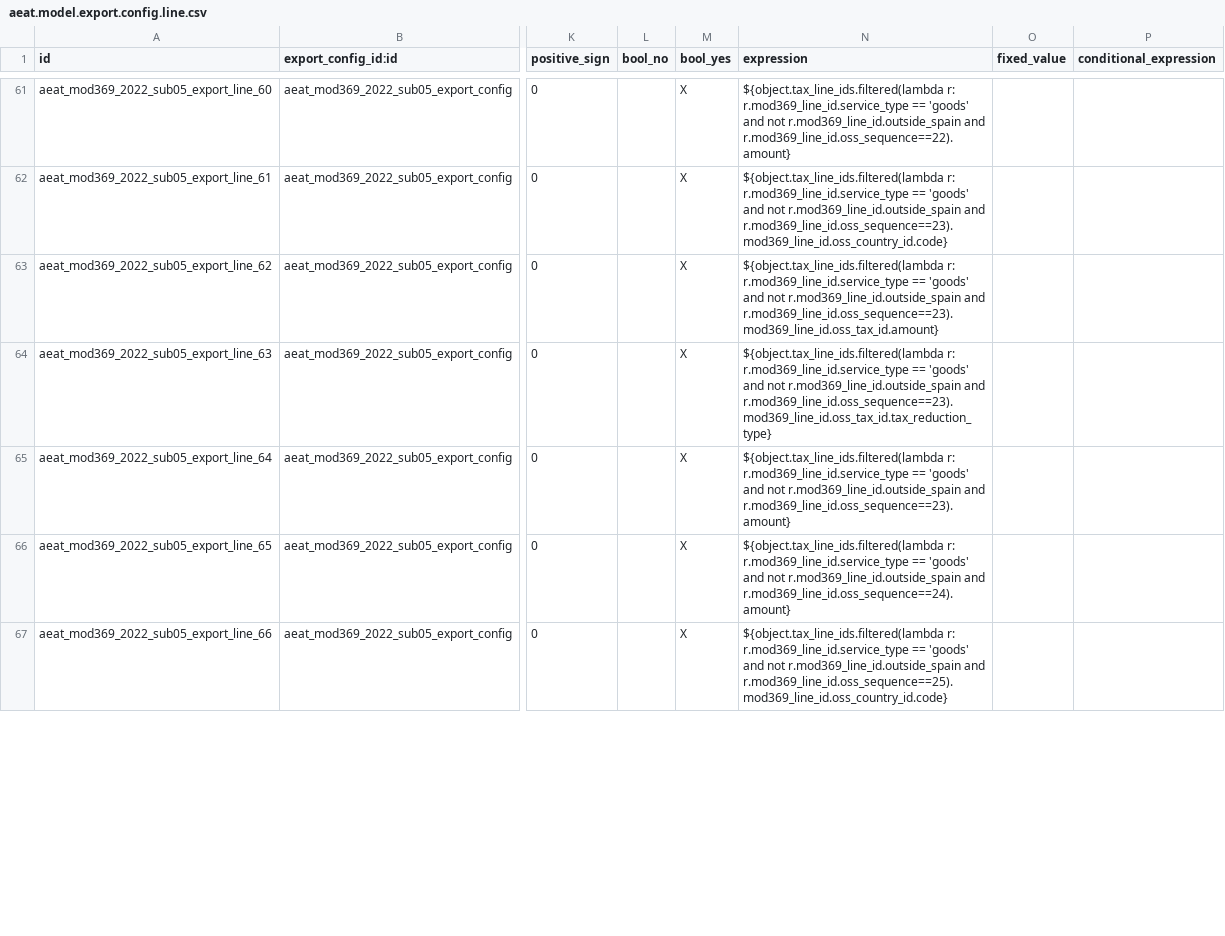
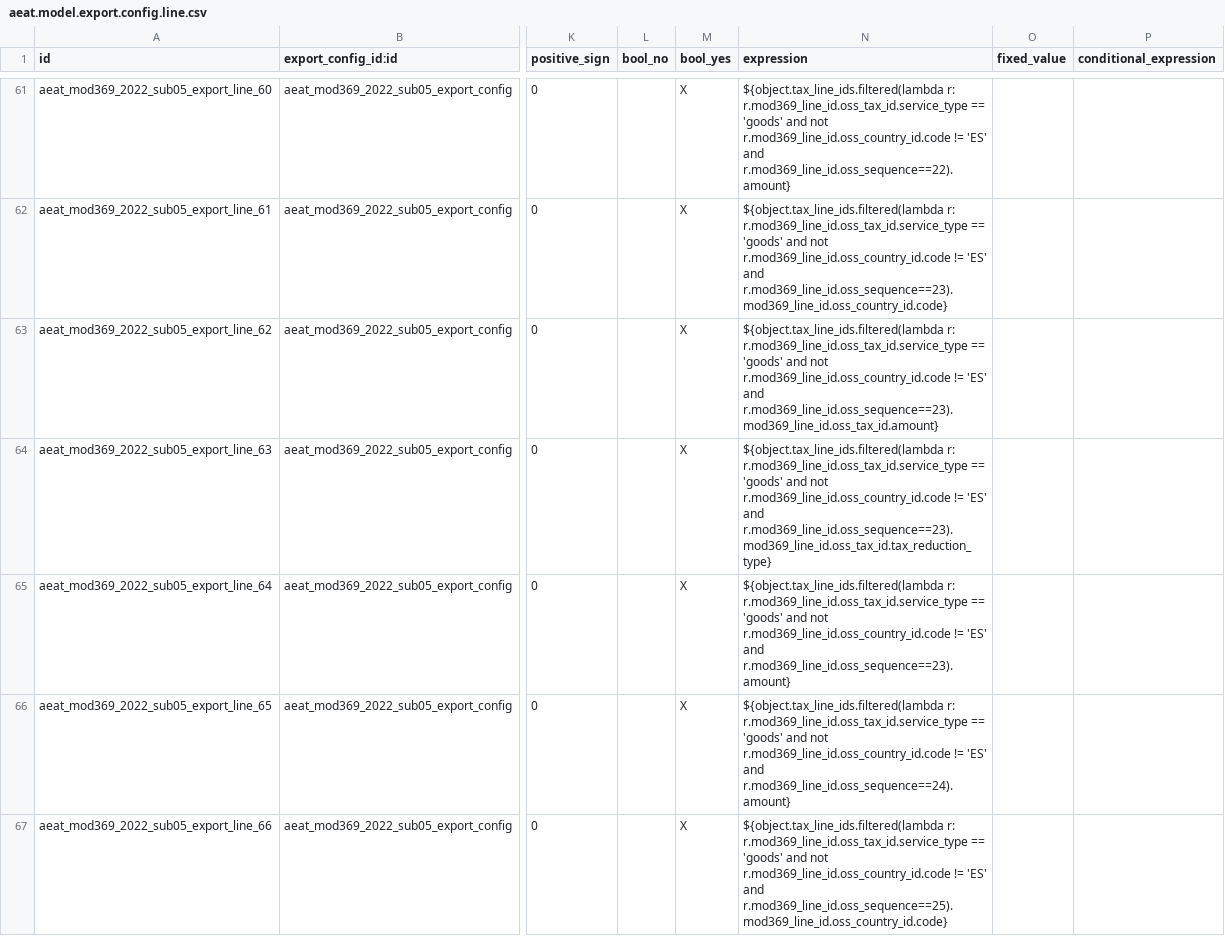
Before and after one commit to planeta-huerto/l10n-spain, a CSV file: l10n_es_aeat_mod369/data/2022/05/aeat.model.export.config.line.csv, drawn as a sheet; only a part is shown, gaps mark what is left out; the diff covers the shown part only; the diff names each change by its address in the sheet, - before the commit and + after, or states it on an @@ line.

```diff
--- a/l10n_es_aeat_mod369/data/2022/05/aeat.model.export.config.line.csv
+++ b/l10n_es_aeat_mod369/data/2022/05/aeat.model.export.config.line.csv
-N61 (expression): ${object.tax_line_ids.filtered(lambda r: r.mod369_line_id.service_type == 'goods' and not r.mod369_line_id.outside_spain and r.mod369_line_id.oss_sequence==22).amount}
+N61 (expression): ${object.tax_line_ids.filtered(lambda r: r.mod369_line_id.oss_tax_id.service_type == 'goods' and not r.mod369_line_id.oss_country_id.code != 'ES' and r.mod369_line_id.oss_sequence==22).amount}
-N62 (expression): ${object.tax_line_ids.filtered(lambda r: r.mod369_line_id.service_type == 'goods' and not r.mod369_line_id.outside_spain and r.mod369_line_id.oss_sequence==23).mod369_line_id.oss_country_id.code}
+N62 (expression): ${object.tax_line_ids.filtered(lambda r: r.mod369_line_id.oss_tax_id.service_type == 'goods' and not r.mod369_line_id.oss_country_id.code != 'ES' and r.mod369_line_id.oss_sequence==23).mod369_line_id.oss_country_id.code}
-N63 (expression): ${object.tax_line_ids.filtered(lambda r: r.mod369_line_id.service_type == 'goods' and not r.mod369_line_id.outside_spain and r.mod369_line_id.oss_sequence==23).mod369_line_id.oss_tax_id.amount}
+N63 (expression): ${object.tax_line_ids.filtered(lambda r: r.mod369_line_id.oss_tax_id.service_type == 'goods' and not r.mod369_line_id.oss_country_id.code != 'ES' and r.mod369_line_id.oss_sequence==23).mod369_line_id.oss_tax_id.amount}
-N64 (expression): ${object.tax_line_ids.filtered(lambda r: r.mod369_line_id.service_type == 'goods' and not r.mod369_line_id.outside_spain and r.mod369_line_id.oss_sequence==23).mod369_line_id.oss_tax_id.tax_reduction_type}
+N64 (expression): ${object.tax_line_ids.filtered(lambda r: r.mod369_line_id.oss_tax_id.service_type == 'goods' and not r.mod369_line_id.oss_country_id.code != 'ES' and r.mod369_line_id.oss_sequence==23).mod369_line_id.oss_tax_id.tax_reduction_type}
-N65 (expression): ${object.tax_line_ids.filtered(lambda r: r.mod369_line_id.service_type == 'goods' and not r.mod369_line_id.outside_spain and r.mod369_line_id.oss_sequence==23).amount}
+N65 (expression): ${object.tax_line_ids.filtered(lambda r: r.mod369_line_id.oss_tax_id.service_type == 'goods' and not r.mod369_line_id.oss_country_id.code != 'ES' and r.mod369_line_id.oss_sequence==23).amount}
-N66 (expression): ${object.tax_line_ids.filtered(lambda r: r.mod369_line_id.service_type == 'goods' and not r.mod369_line_id.outside_spain and r.mod369_line_id.oss_sequence==24).amount}
+N66 (expression): ${object.tax_line_ids.filtered(lambda r: r.mod369_line_id.oss_tax_id.service_type == 'goods' and not r.mod369_line_id.oss_country_id.code != 'ES' and r.mod369_line_id.oss_sequence==24).amount}
-N67 (expression): ${object.tax_line_ids.filtered(lambda r: r.mod369_line_id.service_type == 'goods' and not r.mod369_line_id.outside_spain and r.mod369_line_id.oss_sequence==25).mod369_line_id.oss_country_id.code}
+N67 (expression): ${object.tax_line_ids.filtered(lambda r: r.mod369_line_id.oss_tax_id.service_type == 'goods' and not r.mod369_line_id.oss_country_id.code != 'ES' and r.mod369_line_id.oss_sequence==25).mod369_line_id.oss_country_id.code}
```
Also changed, not shown: 133 edited cells elsewhere in this file, 22 other files.
